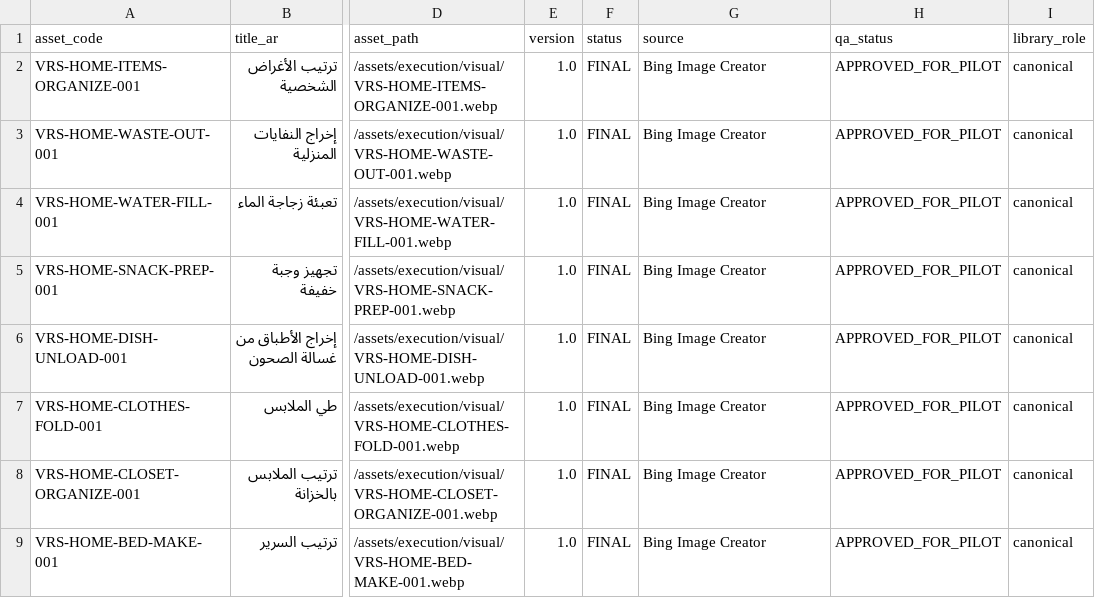
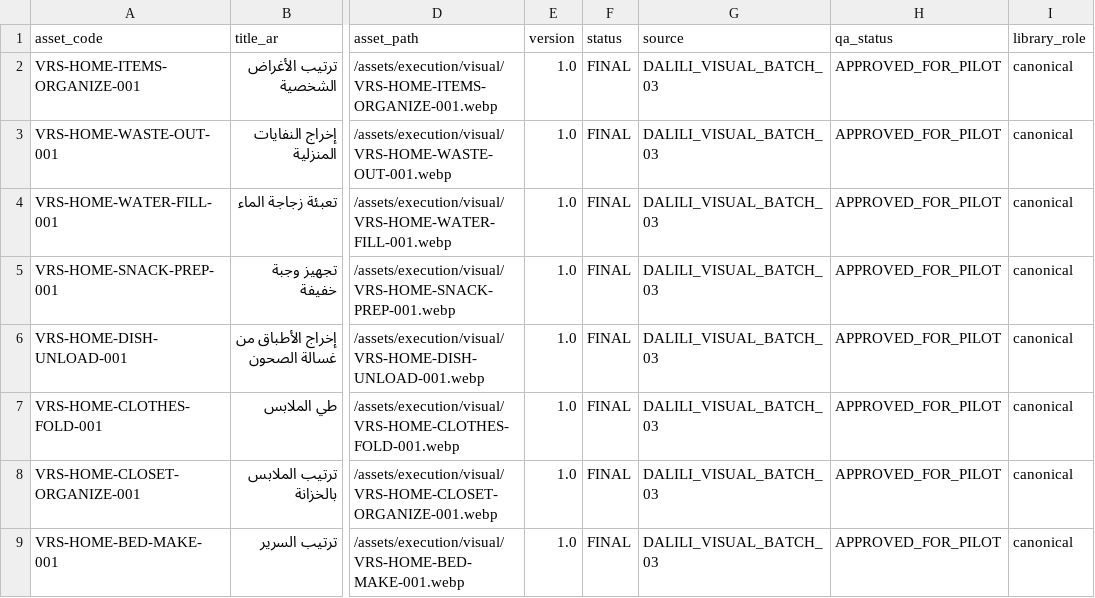
Before and after one commit to Mohdabdel/dalili-masar-hamm, a CSV file: src/data/execution/18_visual_asset_catalog_final.csv, drawn as a sheet; only a part is shown, gaps mark what is left out; the diff names each change by its address in the sheet, - before the commit and + after, or states it on an @@ line.

```diff
--- a/src/data/execution/18_visual_asset_catalog_final.csv
+++ b/src/data/execution/18_visual_asset_catalog_final.csv
-G2:G9 (source): Bing Image Creator
+G2:G9 (source): DALILI_VISUAL_BATCH_03
```
Also changed, not shown: 1 other file.
